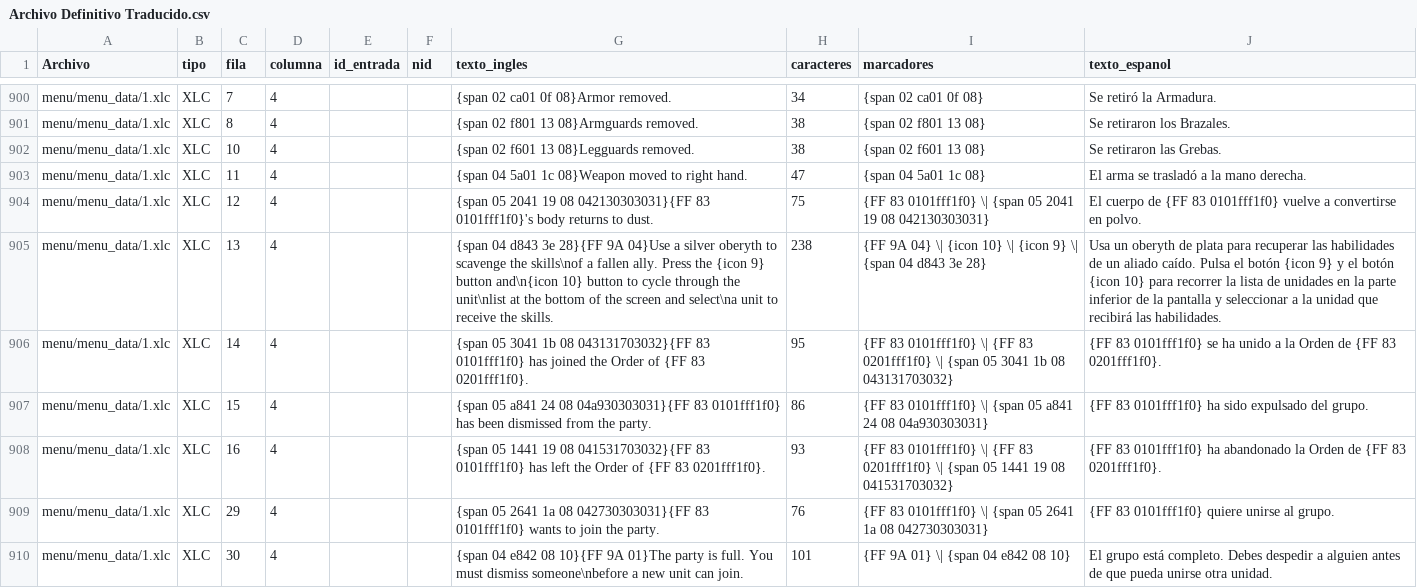
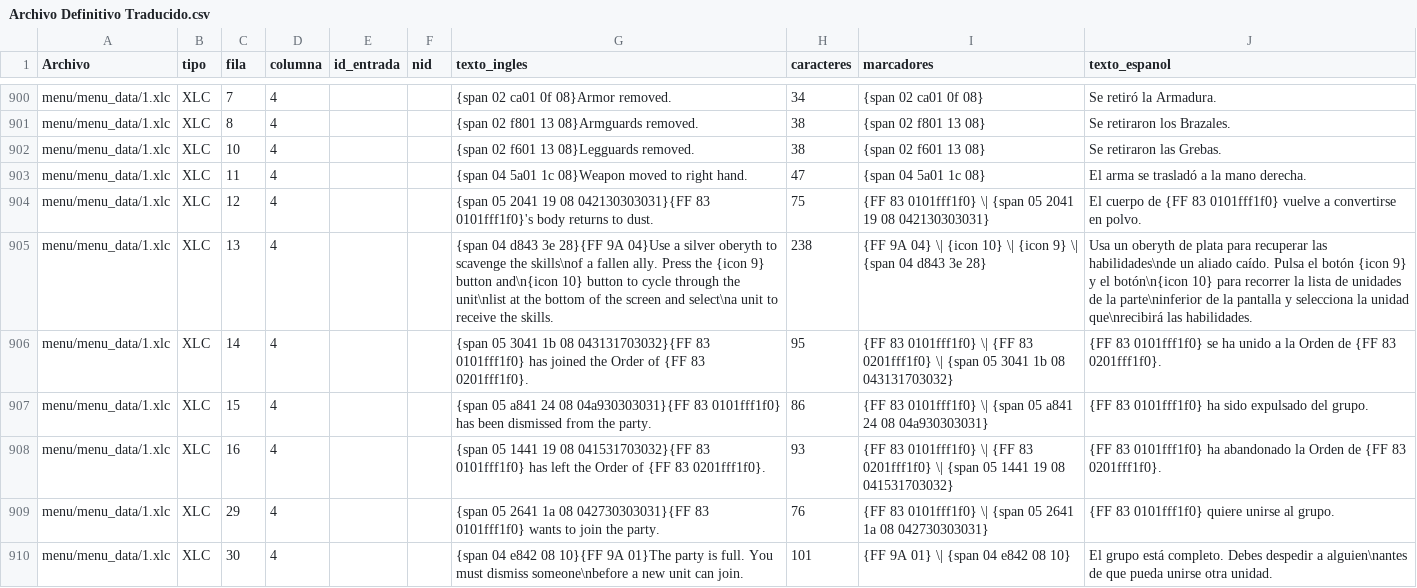
Before and after one commit to Bringerx13/Tactics-Ogre-One-Vision-ESP, a CSV file: Gibbed_English_CSV/Archivo Definitivo Traducido.csv, drawn as a sheet; only a part is shown, gaps mark what is left out; the diff covers the shown part only.

```diff
--- a/Gibbed_English_CSV/Archivo Definitivo Traducido.csv
+++ b/Gibbed_English_CSV/Archivo Definitivo Traducido.csv
@@ -904,3 +904,3 @@ menu/menu_data/1.xlc,XLC,11,4,,,{span 04 5a01 1c 08}Weapon moved to right hand.,
 menu/menu_data/1.xlc,XLC,12,4,,,{span 05 2041 19 08 042130303031}{FF 83 0101fff1f0}'s body returns to dust.,75,{FF 83 0101fff1f0} \| {span 05 2041 19 08 042130303031},El cuerpo de {FF 83 0101fff1f0} vuelve a convertirse en polvo.
-menu/menu_data/1.xlc,XLC,13,4,,,{span 04 d843 3e 28}{FF 9A 04}Use a silver oberyth to scavenge the skills\nof a fallen ally. Press the {icon 9} button and\n{icon 10} button to cycle through the unit\nlist at the bottom of the screen and select\na unit to receive the skills.,238,{FF 9A 04} \| {icon 10} \| {icon 9} \| {span 04 d843 3e 28},Usa un oberyth de plata para recuperar las habilidades de un aliado caído. Pulsa el botón {icon 9} y el botón {icon 10} para recorrer la lista de unidades en la parte inferior de la pantalla y seleccionar a la unidad que recibirá las habilidades.
+menu/menu_data/1.xlc,XLC,13,4,,,{span 04 d843 3e 28}{FF 9A 04}Use a silver oberyth to scavenge the skills\nof a fallen ally. Press the {icon 9} button and\n{icon 10} button to cycle through the unit\nlist at the bottom of the screen and select\na unit to receive the skills.,238,{FF 9A 04} \| {icon 10} \| {icon 9} \| {span 04 d843 3e 28},Usa un oberyth de plata para recuperar las habilidades\nde un aliado caído. Pulsa el botón {icon 9} y el botón\n{icon 10} para recorrer la lista de unidades de la parte\ninferior de la pantalla y selecciona la unidad que\nrecibirá las habilidades.
 menu/menu_data/1.xlc,XLC,14,4,,,{span 05 3041 1b 08 043131703032}{FF 83 0101fff1f0} has joined the Order of {FF 83 0201fff1f0}.,95,{FF 83 0101fff1f0} \| {FF 83 0201fff1f0} \| {span 05 3041 1b 08 043131703032},{FF 83 0101fff1f0} se ha unido a la Orden de {FF 83 0201fff1f0}.
@@ -909,2 +909,2 @@ menu/menu_data/1.xlc,XLC,16,4,,,{span 05 1441 19 08 041531703032}{FF 83 0101fff1
 menu/menu_data/1.xlc,XLC,29,4,,,{span 05 2641 1a 08 042730303031}{FF 83 0101fff1f0} wants to join the party.,76,{FF 83 0101fff1f0} \| {span 05 2641 1a 08 042730303031},{FF 83 0101fff1f0} quiere unirse al grupo.
-menu/menu_data/1.xlc,XLC,30,4,,,{span 04 e842 08 10}{FF 9A 01}The party is full. You must dismiss someone\nbefore a new unit can join.,101,{FF 9A 01} \| {span 04 e842 08 10},El grupo está completo. Debes despedir a alguien antes de que pueda unirse otra unidad.
+menu/menu_data/1.xlc,XLC,30,4,,,{span 04 e842 08 10}{FF 9A 01}The party is full. You must dismiss someone\nbefore a new unit can join.,101,{FF 9A 01} \| {span 04 e842 08 10},El grupo está completo. Debes despedir a alguien\nantes de que pueda unirse otra unidad.
```
Also changed, not shown: 43 edited cells elsewhere in this file.
